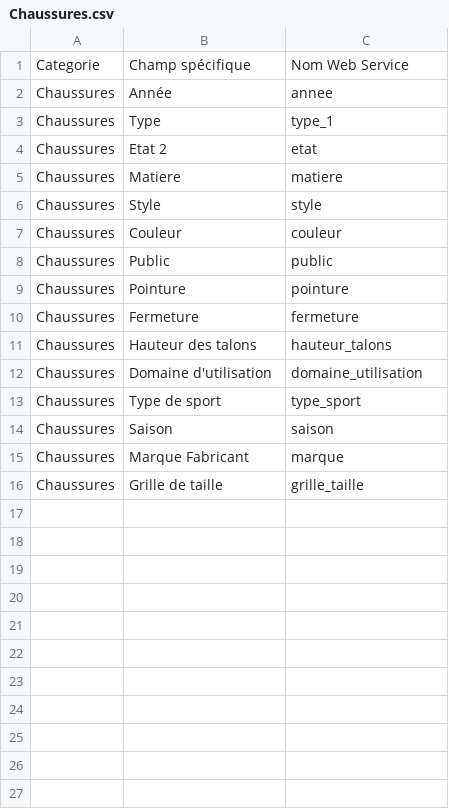
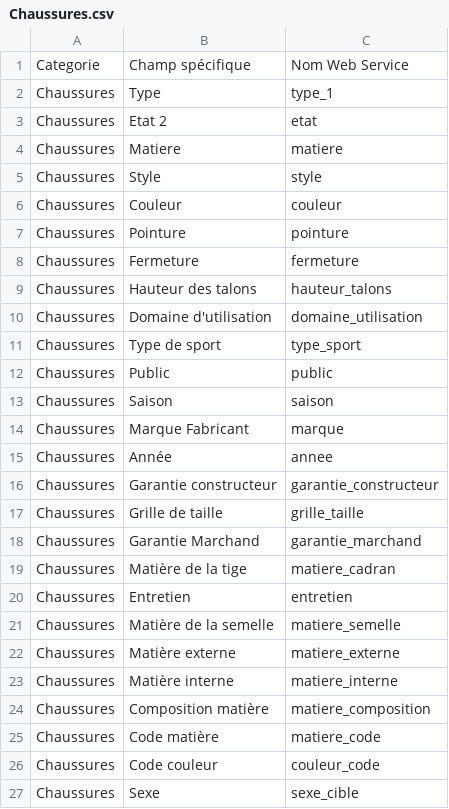
Before and after one commit to PrestaShopCorp/nqgatewayneteven, a CSV file: neteven_features/Chaussures.csv, drawn as a sheet.

```diff
--- a/neteven_features/Chaussures.csv
+++ b/neteven_features/Chaussures.csv
@@ -1,3 +1,2 @@
 "Categorie";"Champ spécifique";"Nom Web Service"
-"Chaussures";"Année";"annee"
 "Chaussures";"Type";"type_1"
@@ -7,3 +6,2 @@
 "Chaussures";"Couleur";"couleur"
-"Chaussures";"Public";"public"
 "Chaussures";"Pointure";"pointure"
@@ -13,4 +11,17 @@
 "Chaussures";"Type de sport";"type_sport"
+"Chaussures";"Public";"public"
 "Chaussures";"Saison";"saison"
 "Chaussures";"Marque Fabricant";"marque"
+"Chaussures";"Année";"annee"
+"Chaussures";"Garantie constructeur";"garantie_constructeur"
 "Chaussures";"Grille de taille";"grille_taille"
+"Chaussures";"Garantie Marchand";"garantie_marchand"
+"Chaussures";"Matière de la tige";"matiere_cadran"
+"Chaussures";"Entretien";"entretien"
+"Chaussures";"Matière de la semelle";"matiere_semelle"
+"Chaussures";"Matière externe";"matiere_externe"
+"Chaussures";"Matière interne";"matiere_interne"
+"Chaussures";"Composition matière";"matiere_composition"
+"Chaussures";"Code matière";"matiere_code"
+"Chaussures";"Code couleur";"couleur_code"
+"Chaussures";"Sexe";"sexe_cible"
```
Also changed, not shown: neteven_features/DVD.csv, neteven_features/Fournitures de Bureau.csv, 36 other files.
